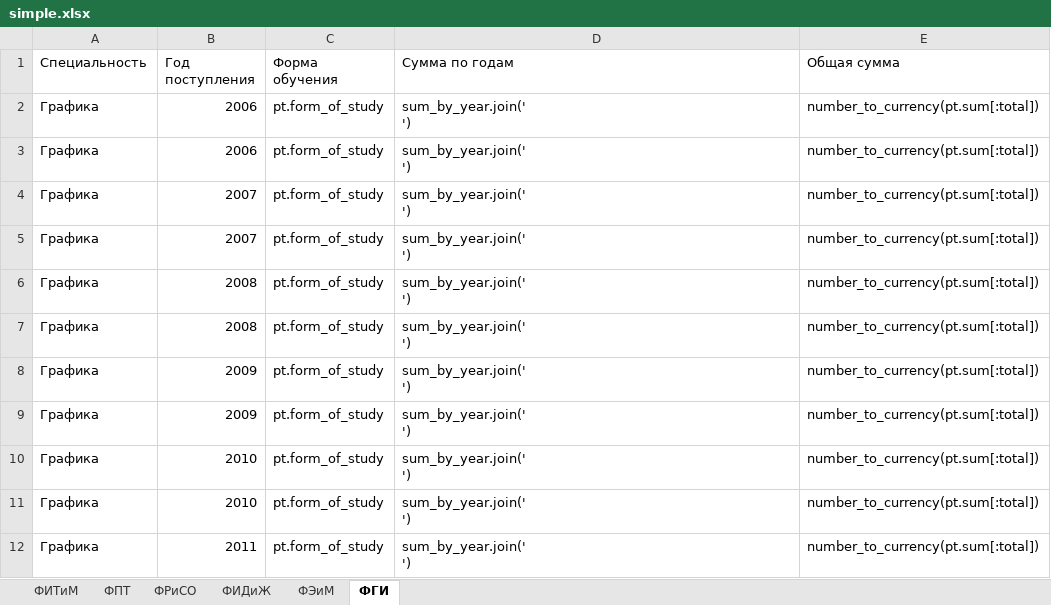
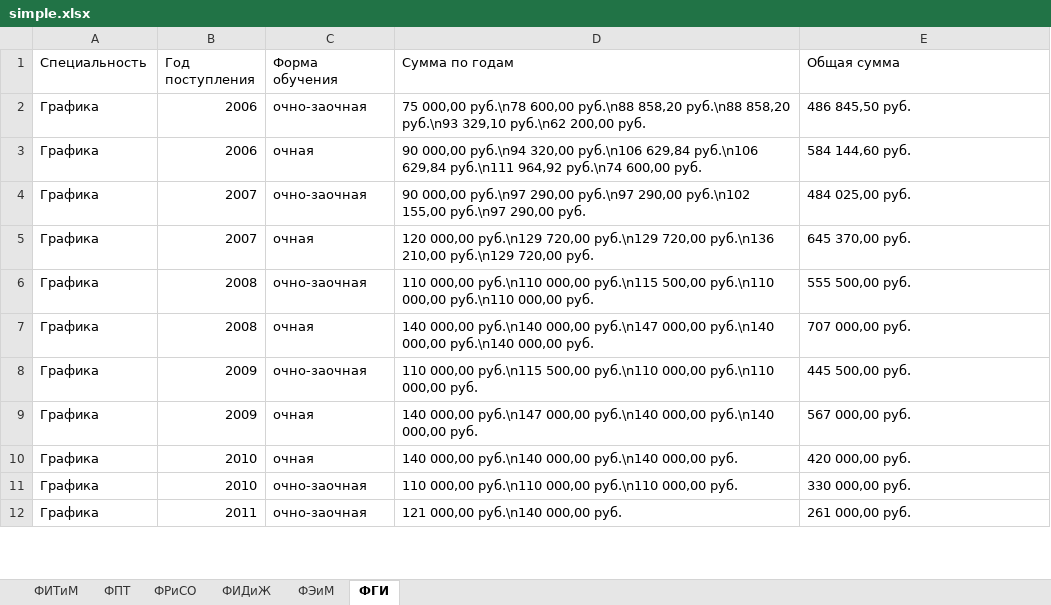
Before and after one commit to mgup/hq, an Excel workbook: simple.xlsx, sheet ФГИ, drawn as a sheet; only a part is shown; values as stored, in another font and other column widths than the file's, no borders; ↵ is a line break in a cell; the diff covers the shown part only; the diff names each change by its address in the sheet, - before the commit and + after, or states it on an @@ line.

Commit message:
Таблица со стоимостью обучения

```diff
--- a/simple.xlsx (sheet ФГИ)
+++ b/simple.xlsx (sheet ФГИ)
-C2 (Форма обучения): pt.form_of_study
+C2 (Форма обучения): очно-заочная
-D2 (Сумма по годам): sum_by_year.join(' ↵ ')
+D2 (Сумма по годам): 75 000,00 руб.\n78 600,00 руб.\n88 858,20 руб.\n88 858,20 руб.\n93 329,10 руб.\n62 200,00 руб.
-E2 (Общая сумма): number_to_currency(pt.sum[:total])
+E2 (Общая сумма): 486 845,50 руб.
-C3 (Форма обучения): pt.form_of_study
+C3 (Форма обучения): очная
-D3 (Сумма по годам): sum_by_year.join(' ↵ ')
+D3 (Сумма по годам): 90 000,00 руб.\n94 320,00 руб.\n106 629,84 руб.\n106 629,84 руб.\n111 964,92 руб.\n74 600,00 руб.
-E3 (Общая сумма): number_to_currency(pt.sum[:total])
+E3 (Общая сумма): 584 144,60 руб.
-C4 (Форма обучения): pt.form_of_study
+C4 (Форма обучения): очно-заочная
-D4 (Сумма по годам): sum_by_year.join(' ↵ ')
+D4 (Сумма по годам): 90 000,00 руб.\n97 290,00 руб.\n97 290,00 руб.\n102 155,00 руб.\n97 290,00 руб.
-E4 (Общая сумма): number_to_currency(pt.sum[:total])
+E4 (Общая сумма): 484 025,00 руб.
-C5 (Форма обучения): pt.form_of_study
+C5 (Форма обучения): очная
-D5 (Сумма по годам): sum_by_year.join(' ↵ ')
+D5 (Сумма по годам): 120 000,00 руб.\n129 720,00 руб.\n129 720,00 руб.\n136 210,00 руб.\n129 720,00 руб.
-E5 (Общая сумма): number_to_currency(pt.sum[:total])
+E5 (Общая сумма): 645 370,00 руб.
-C6 (Форма обучения): pt.form_of_study
+C6 (Форма обучения): очно-заочная
-D6 (Сумма по годам): sum_by_year.join(' ↵ ')
+D6 (Сумма по годам): 110 000,00 руб.\n110 000,00 руб.\n115 500,00 руб.\n110 000,00 руб.\n110 000,00 руб.
-E6 (Общая сумма): number_to_currency(pt.sum[:total])
+E6 (Общая сумма): 555 500,00 руб.
-C7 (Форма обучения): pt.form_of_study
+C7 (Форма обучения): очная
-D7 (Сумма по годам): sum_by_year.join(' ↵ ')
+D7 (Сумма по годам): 140 000,00 руб.\n140 000,00 руб.\n147 000,00 руб.\n140 000,00 руб.\n140 000,00 руб.
-E7 (Общая сумма): number_to_currency(pt.sum[:total])
+E7 (Общая сумма): 707 000,00 руб.
-C8 (Форма обучения): pt.form_of_study
+C8 (Форма обучения): очно-заочная
-D8 (Сумма по годам): sum_by_year.join(' ↵ ')
+D8 (Сумма по годам): 110 000,00 руб.\n115 500,00 руб.\n110 000,00 руб.\n110 000,00 руб.
-E8 (Общая сумма): number_to_currency(pt.sum[:total])
+E8 (Общая сумма): 445 500,00 руб.
-C9:C10 (Форма обучения): pt.form_of_study
+C9:C10 (Форма обучения): очная
-D9 (Сумма по годам): sum_by_year.join(' ↵ ')
+D9 (Сумма по годам): 140 000,00 руб.\n147 000,00 руб.\n140 000,00 руб.\n140 000,00 руб.
-E9 (Общая сумма): number_to_currency(pt.sum[:total])
+E9 (Общая сумма): 567 000,00 руб.
-D10 (Сумма по годам): sum_by_year.join(' ↵ ')
+D10 (Сумма по годам): 140 000,00 руб.\n140 000,00 руб.\n140 000,00 руб.
-E10 (Общая сумма): number_to_currency(pt.sum[:total])
+E10 (Общая сумма): 420 000,00 руб.
-C11:C12 (Форма обучения): pt.form_of_study
+C11:C12 (Форма обучения): очно-заочная
-D11 (Сумма по годам): sum_by_year.join(' ↵ ')
+D11 (Сумма по годам): 110 000,00 руб.\n110 000,00 руб.\n110 000,00 руб.
-E11 (Общая сумма): number_to_currency(pt.sum[:total])
+E11 (Общая сумма): 330 000,00 руб.
-D12 (Сумма по годам): sum_by_year.join(' ↵ ')
+D12 (Сумма по годам): 121 000,00 руб.\n140 000,00 руб.
-E12 (Общая сумма): number_to_currency(pt.sum[:total])
+E12 (Общая сумма): 261 000,00 руб.
```
Also changed, not shown: 39 edited cells elsewhere in this sheet, sheet ФПТ, sheet ФЭиМ, sheet ФИДиЖ, sheet ФИТиМ, sheet ФРиСО, 4 other files.
